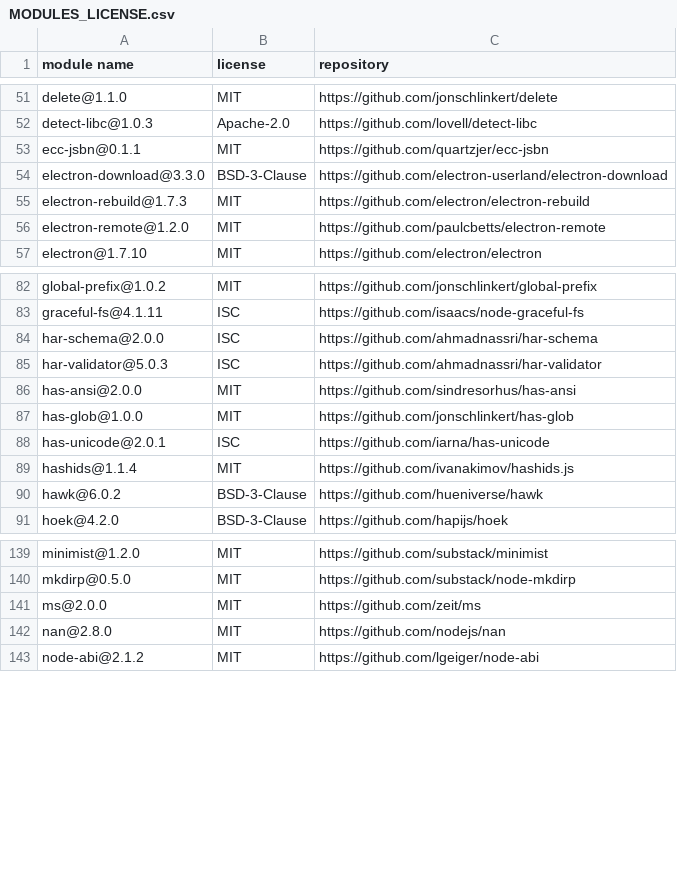
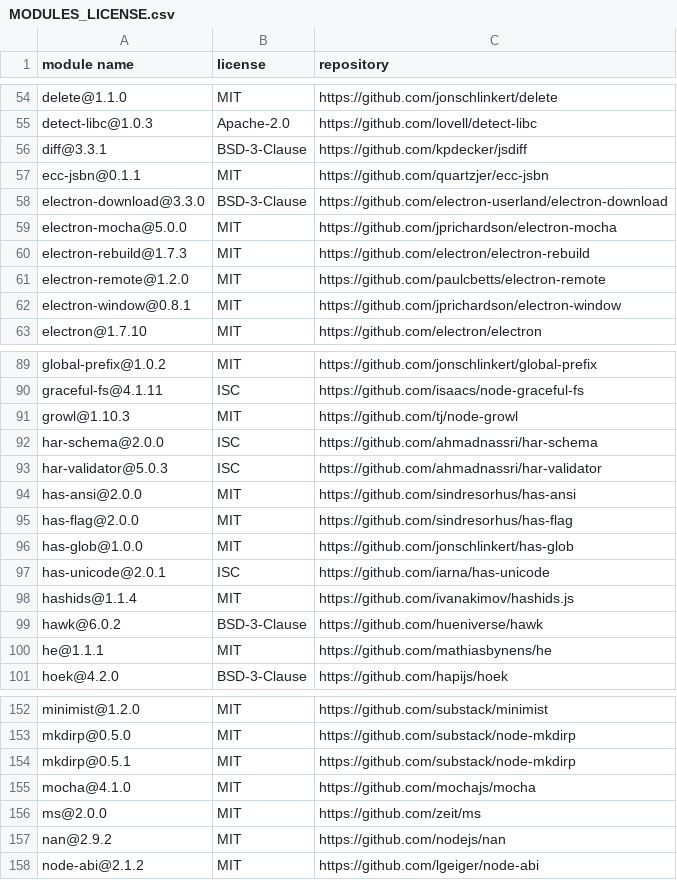
Before and after one commit to NiceneNerd/ice-spear, a CSV file: MODULES_LICENSE.csv, drawn as a sheet; only a part is shown, gaps mark what is left out; the diff covers the shown part only.

Commit message:
update npm license csv

```diff
--- a/MODULES_LICENSE.csv
+++ b/MODULES_LICENSE.csv
@@ -52,6 +55,9 @@
 "detect-libc@1.0.3","Apache-2.0","https://github.com/lovell/detect-libc"
+"diff@3.3.1","BSD-3-Clause","https://github.com/kpdecker/jsdiff"
 "ecc-jsbn@0.1.1","MIT","https://github.com/quartzjer/ecc-jsbn"
 "electron-download@3.3.0","BSD-3-Clause","https://github.com/electron-userland/electron-download"
+"electron-mocha@5.0.0","MIT","https://github.com/jprichardson/electron-mocha"
 "electron-rebuild@1.7.3","MIT","https://github.com/electron/electron-rebuild"
 "electron-remote@1.2.0","MIT","https://github.com/paulcbetts/electron-remote"
+"electron-window@0.8.1","MIT","https://github.com/jprichardson/electron-window"
 "electron@1.7.10","MIT","https://github.com/electron/electron"
@@ -83,2 +90,3 @@
 "graceful-fs@4.1.11","ISC","https://github.com/isaacs/node-graceful-fs"
+"growl@1.10.3","MIT","https://github.com/tj/node-growl"
 "har-schema@2.0.0","ISC","https://github.com/ahmadnassri/har-schema"
@@ -86,2 +94,3 @@
 "has-ansi@2.0.0","MIT","https://github.com/sindresorhus/has-ansi"
+"has-flag@2.0.0","MIT","https://github.com/sindresorhus/has-flag"
 "has-glob@1.0.0","MIT","https://github.com/jonschlinkert/has-glob"
@@ -90,2 +99,3 @@
 "hawk@6.0.2","BSD-3-Clause","https://github.com/hueniverse/hawk"
+"he@1.1.1","MIT","https://github.com/mathiasbynens/he"
 "hoek@4.2.0","BSD-3-Clause","https://github.com/hapijs/hoek"
@@ -140,4 +153,6 @@
 "mkdirp@0.5.0","MIT","https://github.com/substack/node-mkdirp"
+"mkdirp@0.5.1","MIT","https://github.com/substack/node-mkdirp"
+"mocha@4.1.0","MIT","https://github.com/mochajs/mocha"
 "ms@2.0.0","MIT","https://github.com/zeit/ms"
-"nan@2.8.0","MIT","https://github.com/nodejs/nan"
+"nan@2.9.2","MIT","https://github.com/nodejs/nan"
 "node-abi@2.1.2","MIT","https://github.com/lgeiger/node-abi"
```
Also changed, not shown: 11 added rows and 2 removed rows elsewhere in this file.
